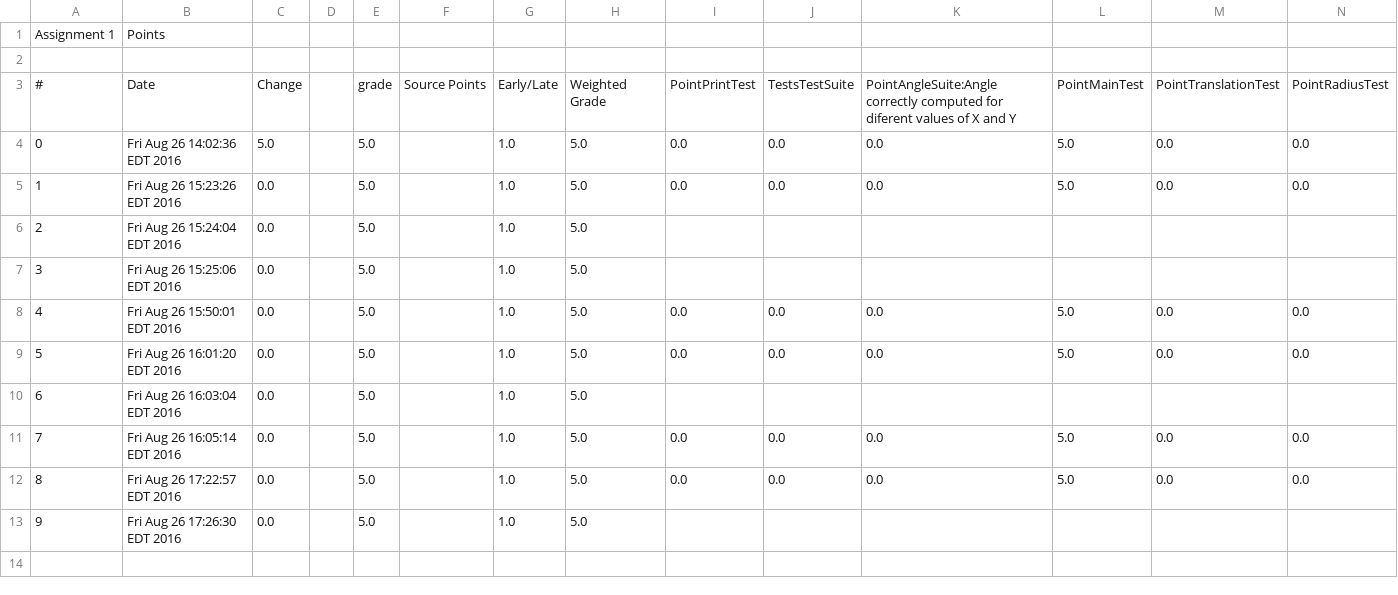
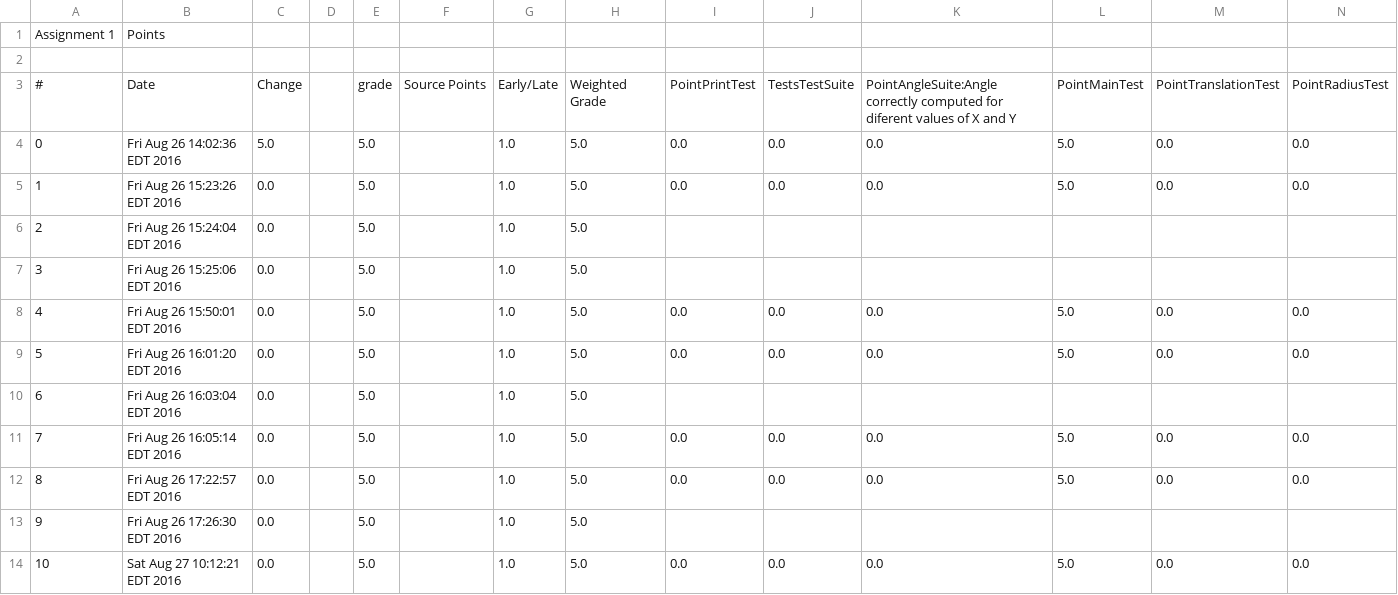
Before and after one commit to pdewan/DemoCourseAllChecks, a CSV file: log/AssignmentsData/Comp999JUnit/Assignment 1/StudentHistory/aecredit.csv, drawn as a sheet; only a part is shown; rows hold the shown columns only; the diff names each change by its address in the sheet, - before the commit and + after, or states it on an @@ line.

```diff
--- a/log/AssignmentsData/Comp999JUnit/Assignment 1/StudentHistory/aecredit.csv
+++ b/log/AssignmentsData/Comp999JUnit/Assignment 1/StudentHistory/aecredit.csv
+row 14: 10 | Sat Aug 27 10:12:21 EDT 2016 | 0.0 |  | 5.0 |  | 1.0 | 5.0 | 0.0 | 0.0 | 0.0 | 5.0 | 0.0 | 0.0
```
Also changed, not shown: log/AssignmentsData/Comp999JUnit/Assignment 1/StudentHistory/acorrect.csv, log/AssignmentsData/Comp999JUnit/Assignment 1/StudentHistory/missingcode.csv, 7 other files.
